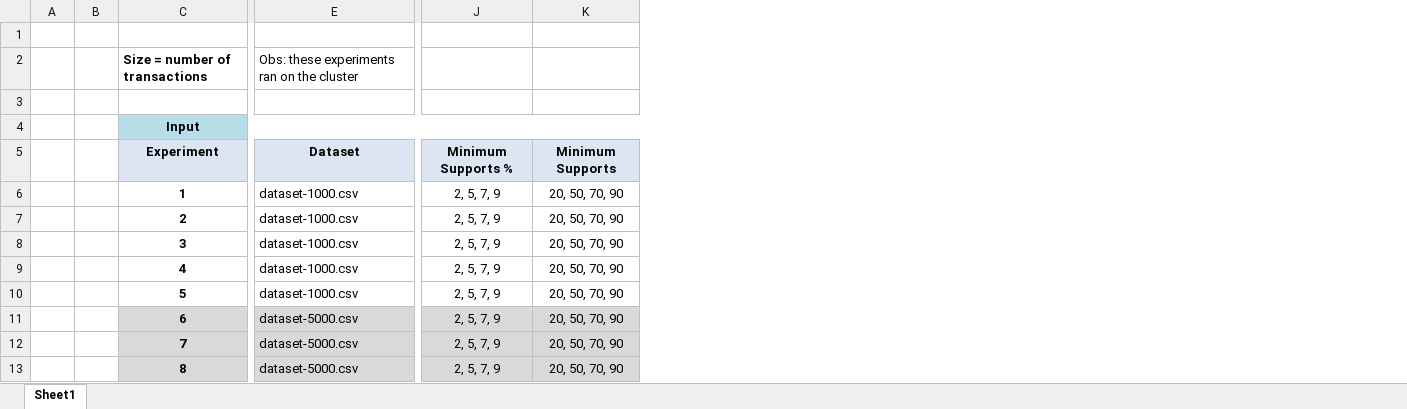
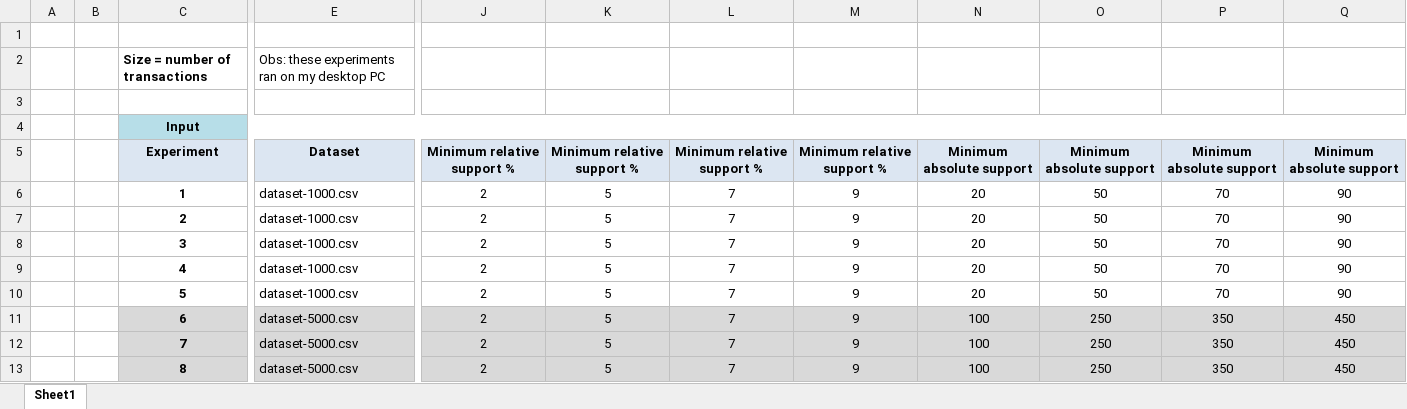
Before and after one commit to clezcano/Database-Generation-for-Itemset-Mining, an Excel workbook: result3.xlsx, sheet Sheet1, drawn as a sheet; only a part is shown, gaps mark what is left out; values as stored, in another font and other column widths than the file's, no borders; charts and pictures not drawn; removed rows and columns are numbered as before the commit, all else as after; the diff names each change by its address in the sheet, - before the commit and + after, or states it on an @@ line.

```diff
--- a/result3.xlsx (sheet Sheet1)
+++ b/result3.xlsx (sheet Sheet1)
-column J, rows 5-13: Minimum Supports % | 2, 5, 7, 9 | 2, 5, 7, 9 | 2, 5, 7, 9 | 2, 5, 7, 9 | 2, 5, 7, 9 | 2, 5, 7, 9 | 2, 5, 7, 9 | 2, 5, 7, 9
-column K, rows 5-13: Minimum Supports | 20, 50, 70, 90 | 20, 50, 70, 90 | 20, 50, 70, 90 | 20, 50, 70, 90 | 20, 50, 70, 90 | 20, 50, 70, 90 | 20, 50, 70, 90 | 20, 50, 70, 90
+column J, rows 5-13: Minimum relative support % | 2 | 2 | 2 | 2 | 2 | 2 | 2 | 2
+column K, rows 5-13: Minimum relative support % | 5 | 5 | 5 | 5 | 5 | 5 | 5 | 5
+column L, rows 5-13: Minimum relative support % | 7 | 7 | 7 | 7 | 7 | 7 | 7 | 7
+column M, rows 5-13: Minimum relative support % | 9 | 9 | 9 | 9 | 9 | 9 | 9 | 9
+column N, rows 5-13: Minimum absolute support | 20 | 20 | 20 | 20 | 20 | 100 | 100 | 100
+column O, rows 5-13: Minimum absolute support | 50 | 50 | 50 | 50 | 50 | 250 | 250 | 250
+column P, rows 5-13: Minimum absolute support | 70 | 70 | 70 | 70 | 70 | 350 | 350 | 350
+column Q, rows 5-13: Minimum absolute support | 90 | 90 | 90 | 90 | 90 | 450 | 450 | 450
-E2: Obs: these experiments ran on the cluster
+E2: Obs: these experiments ran on my desktop PC
```
Also changed, not shown: charts or pictures, result2.xlsx, 3 other files.
